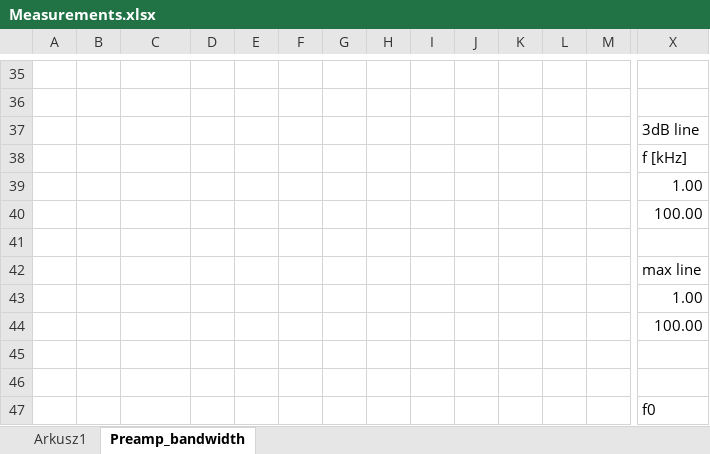
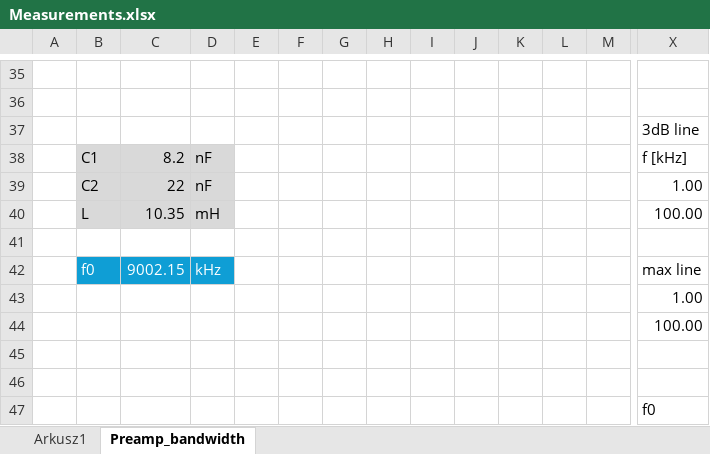
Before and after one commit to SP5GW/RF_VLF_SAQ_Reception, an Excel workbook: meas/Measurements.xlsx, sheet Preamp_bandwidth, drawn as a sheet; only a part is shown, gaps mark what is left out; values as stored, in another font and other column widths than the file's, no borders; charts and pictures not drawn; removed rows and columns are numbered as before the commit, all else as after; rows hold the shown columns only; the diff names each change by its address in the sheet, - before the commit and + after, or states it on an @@ line.

```diff
--- a/meas/Measurements.xlsx (sheet Preamp_bandwidth)
+++ b/meas/Measurements.xlsx (sheet Preamp_bandwidth)
-B38: (empty)
+B38: C1
-B38:D40 fill: none
+B38:D40 fill: #D9D9D9
-C38: (empty)
+C38: 8.2
-D38:D39: (empty)
+D38:D39: nF
-B39: (empty)
+B39: C2
-C39: (empty)
+C39: 22
-B40: (empty)
+B40: L
-C40: (empty)
+C40: 10.35
-D40: (empty)
+D40: mH
-row 42:  |  |  |  |  |  |  |  |  |  |  |  |  | max line
+row 42:  | f0 | 9002.15 | kHz |  |  |  |  |  |  |  |  |  | max line
```
Also changed, not shown: 26 other files.
